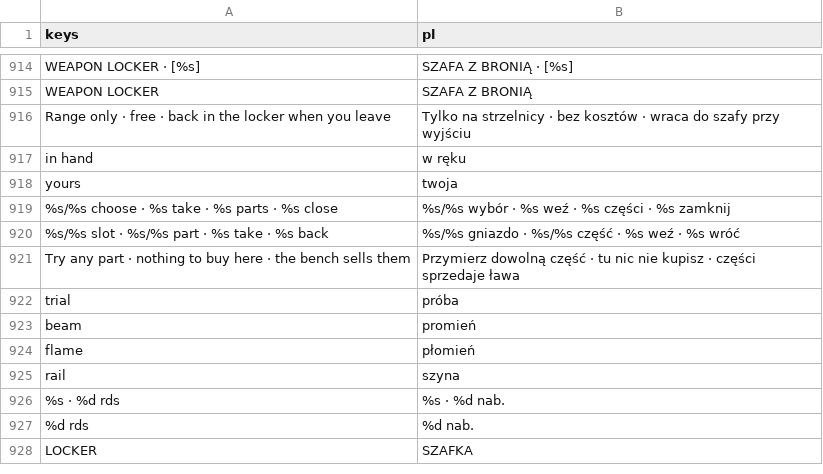
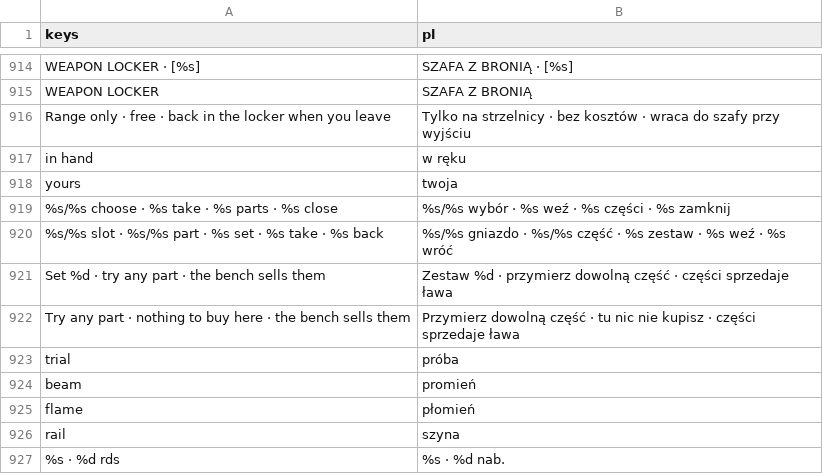
Before and after one commit to ssiwm/gameon, a CSV file: prototype/translations/ui.csv, drawn as a sheet; only a part is shown, gaps mark what is left out; the shorter side is filled out with more unchanged rows.

```diff
--- a/prototype/translations/ui.csv
+++ b/prototype/translations/ui.csv
@@ -919,3 +919,4 @@
 "%s/%s choose  ·  %s take  ·  %s parts  ·  %s close","%s/%s wybór  ·  %s weź  ·  %s części  ·  %s zamknij"
-"%s/%s slot  ·  %s/%s part  ·  %s take  ·  %s back","%s/%s gniazdo  ·  %s/%s część  ·  %s weź  ·  %s wróć"
+"%s/%s slot  ·  %s/%s part  ·  %s set  ·  %s take  ·  %s back","%s/%s gniazdo  ·  %s/%s część  ·  %s zestaw  ·  %s weź  ·  %s wróć"
+"Set %d · try any part · the bench sells them","Zestaw %d · przymierz dowolną część · części sprzedaje ława"
 "Try any part · nothing to buy here · the bench sells them","Przymierz dowolną część · tu nic nie kupisz · części sprzedaje ława"
```
Also changed, not shown: 8 other files.
